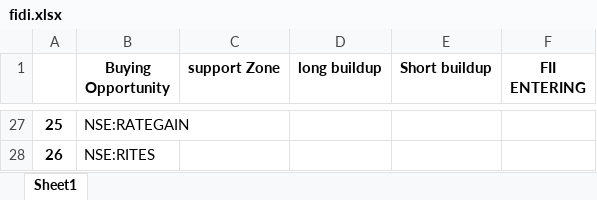
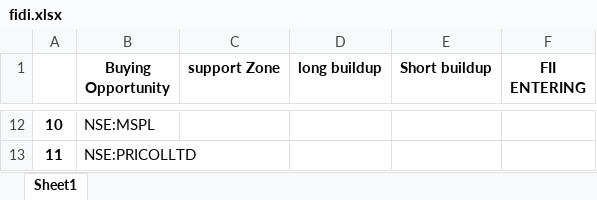
Before and after one commit to amirathor/Story, an Excel workbook: fidi.xlsx, sheet Sheet1, drawn as a sheet; only a part is shown, gaps mark what is left out; values as stored, in another font and other column widths than the file's, no borders; addresses are those after the commit; the diff covers the shown part only; the diff names each change by its address in the sheet, - before the commit and + after, or states it on an @@ line.

```diff
--- a/fidi.xlsx (sheet Sheet1)
+++ b/fidi.xlsx (sheet Sheet1)
@@ column A renumbered from row 3 down @@
-B12 (Buying Opportunity): NSE:RATEGAIN
+B12 (Buying Opportunity): NSE:MSPL
-B13 (Buying Opportunity): NSE:RITES
+B13 (Buying Opportunity): NSE:PRICOLLTD
```
Also changed, not shown: 8 added rows, 23 removed rows and 4 edited cells elsewhere in this sheet, fii dii.xlsx, 2 other files.
